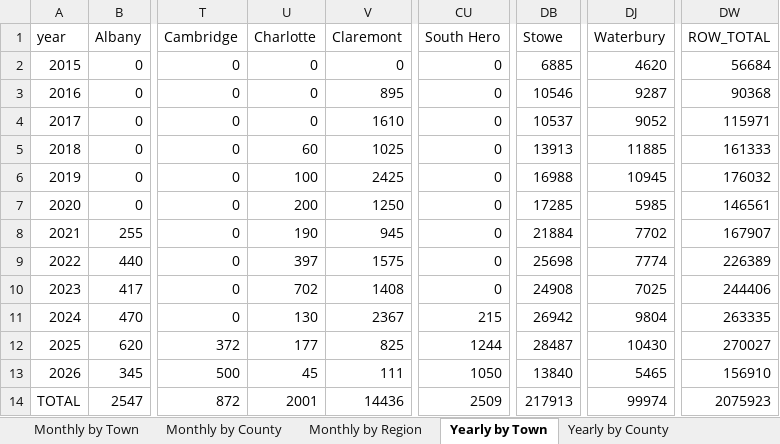
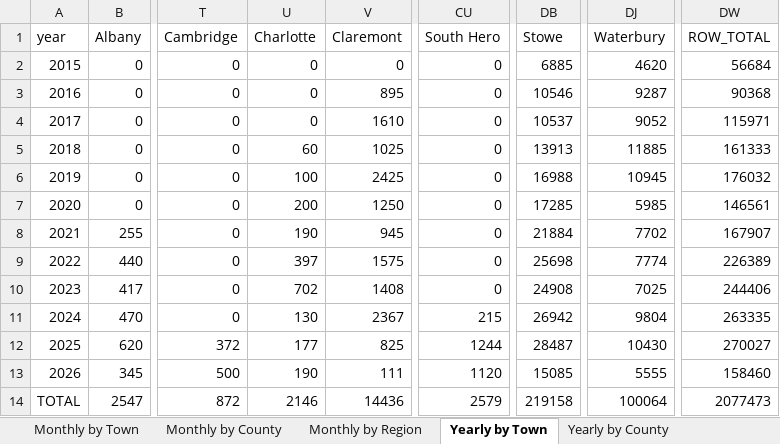
Before and after one commit to burnssargent-eng/blackbear_dashboard, an Excel workbook: oil_collection_report.xlsx, sheet Yearly by Town, drawn as a sheet; only a part is shown, gaps mark what is left out; values as stored, in another font and other column widths than the file's, no borders; the diff names each change by its address in the sheet, - before the commit and + after, or states it on an @@ line.

```diff
--- a/oil_collection_report.xlsx (sheet Yearly by Town)
+++ b/oil_collection_report.xlsx (sheet Yearly by Town)
-U13 (Charlotte): 45
+U13 (Charlotte): 190
-CU13 (South Hero): 1050
+CU13 (South Hero): 1120
-DB13 (Stowe): 13840
+DB13 (Stowe): 15085
-DJ13 (Waterbury): 5465
+DJ13 (Waterbury): 5555
-DW13 (ROW_TOTAL): 156910
+DW13 (ROW_TOTAL): 158460
-U14 (Charlotte): 2001
+U14 (Charlotte): 2146
-CU14 (South Hero): 2509
+CU14 (South Hero): 2579
-DB14 (Stowe): 217913
+DB14 (Stowe): 219158
-DJ14 (Waterbury): 99974
+DJ14 (Waterbury): 100064
-DW14 (ROW_TOTAL): 2075923
+DW14 (ROW_TOTAL): 2077473
```
Also changed, not shown: sheet Yearly by County, sheet Monthly by County, sheet Monthly by Town, sheet Yearly by Region, sheet Monthly by Region, sheet 2026, 2 more sheets, 2 other files.
